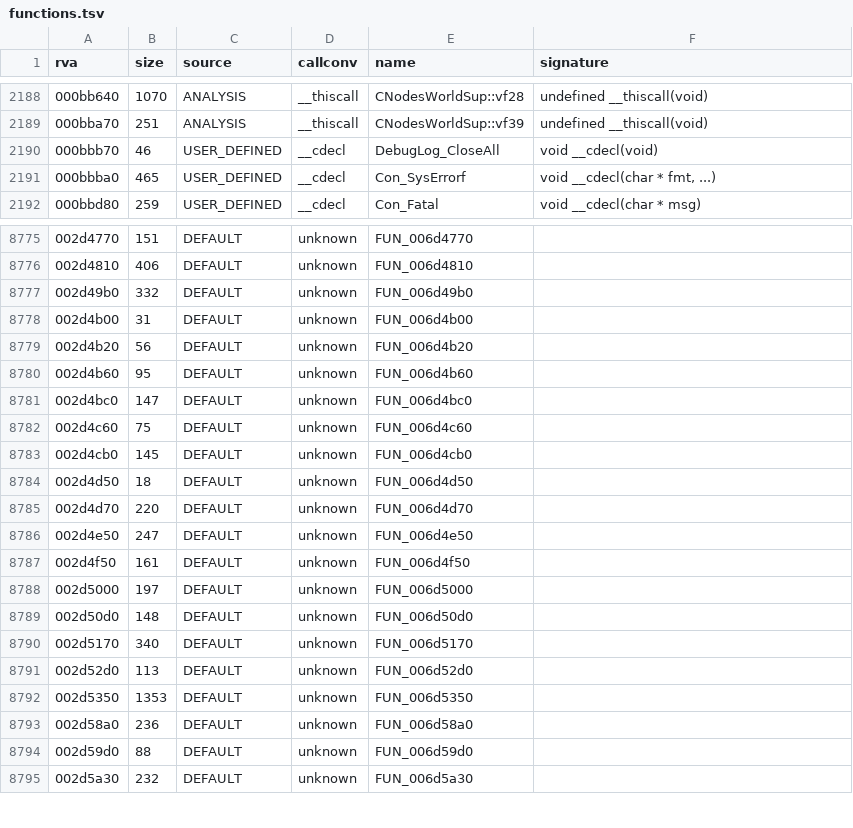
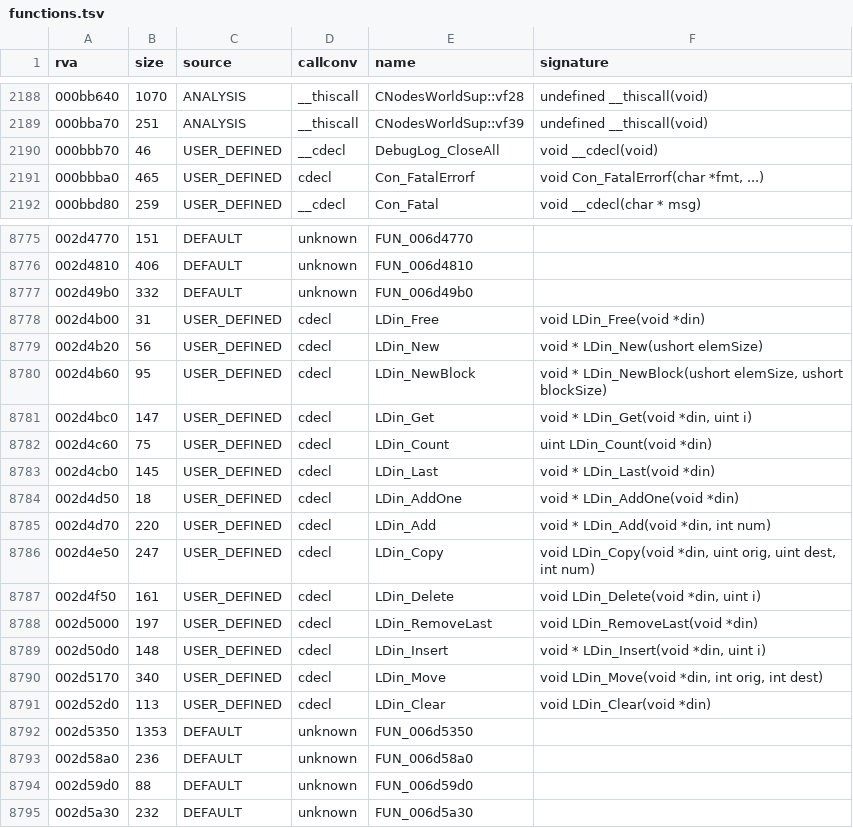
Before and after one commit to Blackwolf1337/scrapland, a TSV file: symbols/functions.tsv, drawn as a sheet; only a part is shown, gaps mark what is left out; the diff covers the shown part only.

Commit message:
engine3d Util: Errores.c and Listadin.c; Con_SysErrorf is Con_FatalErrorf
The original ends with Con_Fatal (message box, exit), the C version did not. win32.h: the user32 and gdi32
functions of the exe's import table in one place. 855 hooks; 1912 sdcall, 1484 menu, 753 level checks match.

```diff
--- a/symbols/functions.tsv
+++ b/symbols/functions.tsv
@@ -2190,3 +2190,3 @@ rva	size	source	callconv	name	signature
 000bbb70	46	USER_DEFINED	__cdecl	DebugLog_CloseAll	void __cdecl(void)
-000bbba0	465	USER_DEFINED	__cdecl	Con_SysErrorf	void __cdecl(char * fmt, ...)
+000bbba0	465	USER_DEFINED	cdecl	Con_FatalErrorf	void Con_FatalErrorf(char *fmt, ...)
 000bbd80	259	USER_DEFINED	__cdecl	Con_Fatal	void __cdecl(char * msg)
@@ -8777,16 +8777,16 @@ rva	size	source	callconv	name	signature
 002d49b0	332	DEFAULT	unknown	FUN_006d49b0	
-002d4b00	31	DEFAULT	unknown	FUN_006d4b00	
-002d4b20	56	DEFAULT	unknown	FUN_006d4b20	
-002d4b60	95	DEFAULT	unknown	FUN_006d4b60	
-002d4bc0	147	DEFAULT	unknown	FUN_006d4bc0	
-002d4c60	75	DEFAULT	unknown	FUN_006d4c60	
-002d4cb0	145	DEFAULT	unknown	FUN_006d4cb0	
-002d4d50	18	DEFAULT	unknown	FUN_006d4d50	
-002d4d70	220	DEFAULT	unknown	FUN_006d4d70	
-002d4e50	247	DEFAULT	unknown	FUN_006d4e50	
-002d4f50	161	DEFAULT	unknown	FUN_006d4f50	
-002d5000	197	DEFAULT	unknown	FUN_006d5000	
-002d50d0	148	DEFAULT	unknown	FUN_006d50d0	
-002d5170	340	DEFAULT	unknown	FUN_006d5170	
-002d52d0	113	DEFAULT	unknown	FUN_006d52d0	
+002d4b00	31	USER_DEFINED	cdecl	LDin_Free	void LDin_Free(void *din)
+002d4b20	56	USER_DEFINED	cdecl	LDin_New	void * LDin_New(ushort elemSize)
+002d4b60	95	USER_DEFINED	cdecl	LDin_NewBlock	void * LDin_NewBlock(ushort elemSize, ushort blockSize)
+002d4bc0	147	USER_DEFINED	cdecl	LDin_Get	void * LDin_Get(void *din, uint i)
+002d4c60	75	USER_DEFINED	cdecl	LDin_Count	uint LDin_Count(void *din)
+002d4cb0	145	USER_DEFINED	cdecl	LDin_Last	void * LDin_Last(void *din)
+002d4d50	18	USER_DEFINED	cdecl	LDin_AddOne	void * LDin_AddOne(void *din)
+002d4d70	220	USER_DEFINED	cdecl	LDin_Add	void * LDin_Add(void *din, int num)
+002d4e50	247	USER_DEFINED	cdecl	LDin_Copy	void LDin_Copy(void *din, uint orig, uint dest, int num)
+002d4f50	161	USER_DEFINED	cdecl	LDin_Delete	void LDin_Delete(void *din, uint i)
+002d5000	197	USER_DEFINED	cdecl	LDin_RemoveLast	void LDin_RemoveLast(void *din)
+002d50d0	148	USER_DEFINED	cdecl	LDin_Insert	void * LDin_Insert(void *din, uint i)
+002d5170	340	USER_DEFINED	cdecl	LDin_Move	void LDin_Move(void *din, int orig, int dest)
+002d52d0	113	USER_DEFINED	cdecl	LDin_Clear	void LDin_Clear(void *din)
 002d5350	1353	DEFAULT	unknown	FUN_006d5350	
```
Also changed, not shown: 32 edited cells elsewhere in this file, 18 other files.
